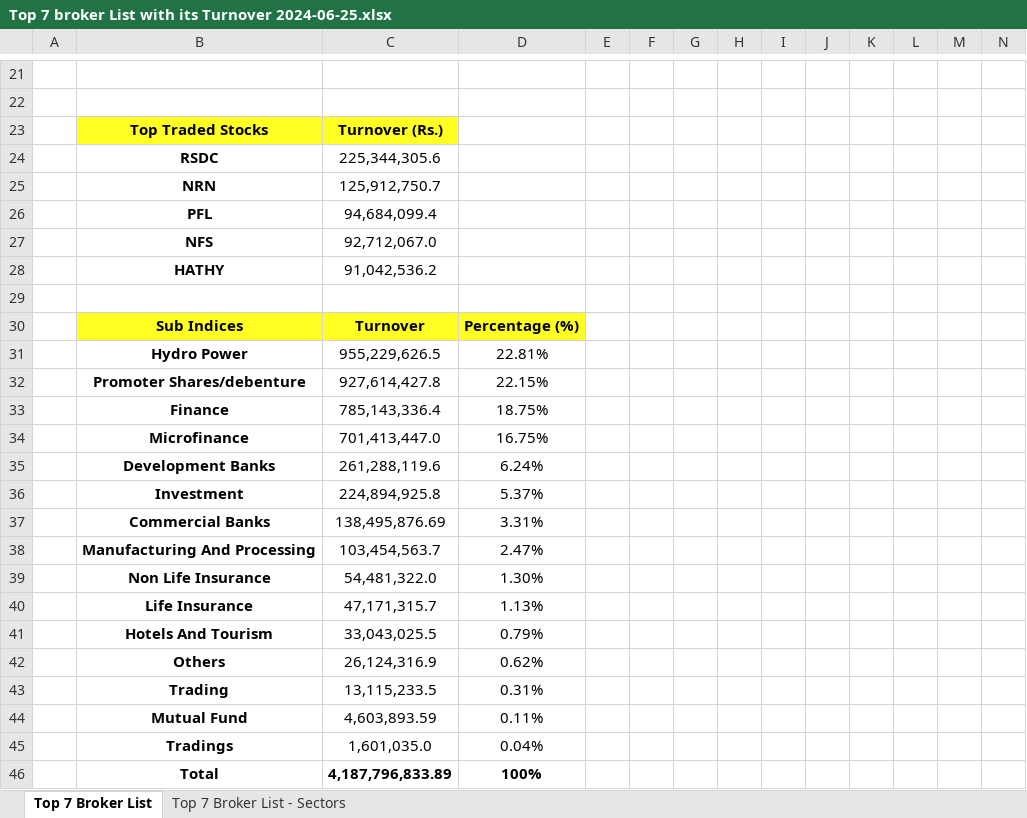
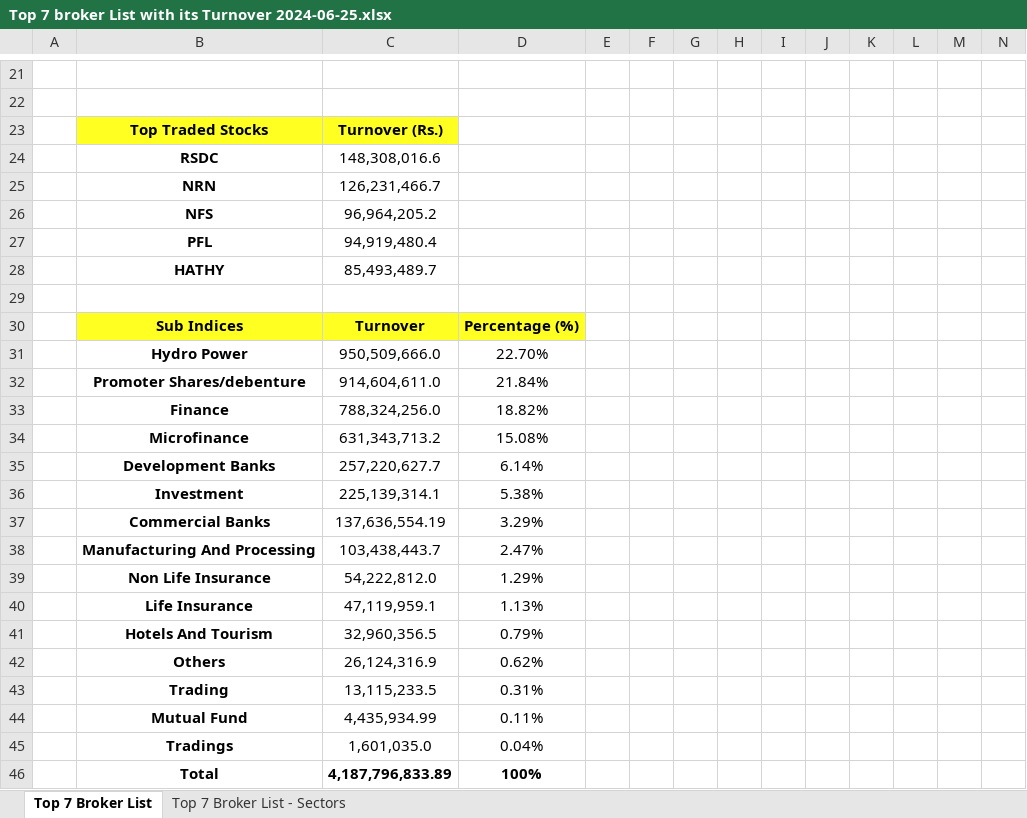
Before and after one commit to researchnibl/Automation_data_collection, an Excel workbook: Daily_Report/Top 7 broker List with its Turnover 2024-06-25.xlsx, sheet Top 7 Broker List, drawn as a sheet; only a part is shown, gaps mark what is left out; values as stored, in another font and other column widths than the file's, no borders; removed rows and columns are numbered as before the commit, all else as after; rows hold the shown columns only; the diff covers the shown part only; the diff names each change by its address in the sheet, - before the commit and + after, or states it on an @@ line.

```diff
--- a/Daily_Report/Top 7 broker List with its Turnover 2024-06-25.xlsx (sheet Top 7 Broker List)
+++ b/Daily_Report/Top 7 broker List with its Turnover 2024-06-25.xlsx (sheet Top 7 Broker List)
-C24: 225,344,305.6
+C24: 148,308,016.6
-C25: 125,912,750.7
+C25: 126,231,466.7
-row 26:  | PFL | 94,684,099.4
-C26: 92,712,067.0
+C26: 96,964,205.2
-row 28:  | HATHY | 91,042,536.2
+row 27:  | PFL | 94,919,480.4
+row 28:  | HATHY | 85,493,489.7
-row 31:  | Hydro Power | 955,229,626.5 | 22.81%
-row 32:  | Promoter Shares/debenture | 927,614,427.8 | 22.15%
-row 33:  | Finance | 785,143,336.4 | 18.75%
-row 34:  | Microfinance | 701,413,447.0 | 16.75%
-row 35:  | Development Banks | 261,288,119.6 | 6.24%
-row 36:  | Investment | 224,894,925.8 | 5.37%
-row 37:  | Commercial Banks | 138,495,876.69 | 3.31%
+row 31:  | Hydro Power | 950,509,666.0 | 22.70%
+row 32:  | Promoter Shares/debenture | 914,604,611.0 | 21.84%
+row 33:  | Finance | 788,324,256.0 | 18.82%
+row 34:  | Microfinance | 631,343,713.2 | 15.08%
+row 35:  | Development Banks | 257,220,627.7 | 6.14%
+row 36:  | Investment | 225,139,314.1 | 5.38%
+row 37:  | Commercial Banks | 137,636,554.19 | 3.29%
-C38: 103,454,563.7
+C38: 103,438,443.7
-row 39:  | Non Life Insurance | 54,481,322.0 | 1.30%
+row 39:  | Non Life Insurance | 54,222,812.0 | 1.29%
-C40: 47,171,315.7
+C40: 47,119,959.1
-C41: 33,043,025.5
+C41: 32,960,356.5
-C44: 4,603,893.59
+C44: 4,435,934.99
```
Also changed, not shown: 9 added rows, 9 removed rows and 41 edited cells elsewhere in this sheet, sheet Top 7 Broker List - Sectors, 3 other files.
